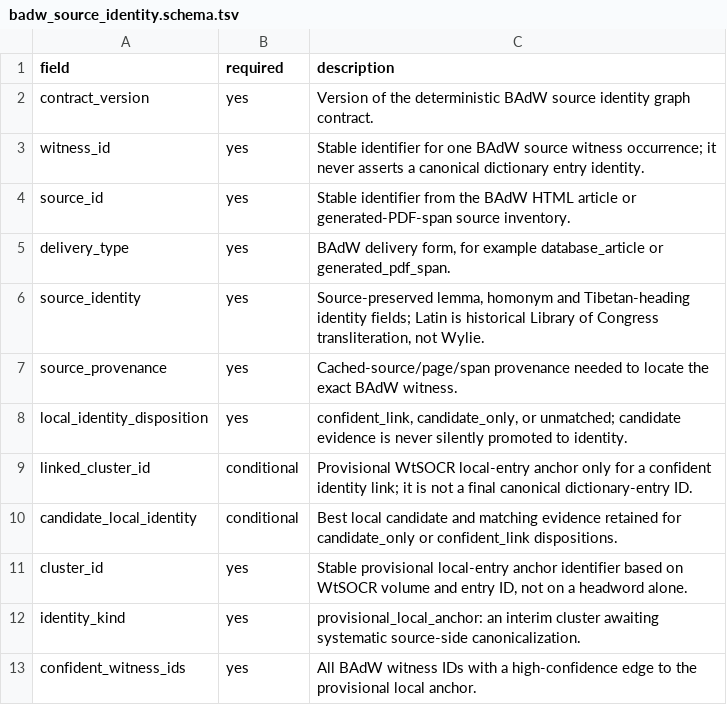
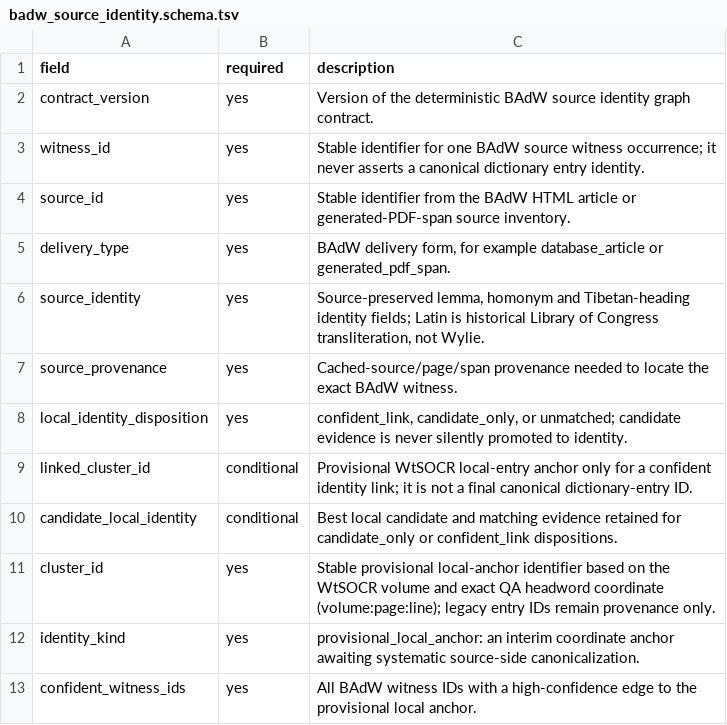
Before and after one commit to nh36/WtSOCR, a TSV file: data/badw_source_identity.schema.tsv, drawn as a sheet.

Commit message:
Replay BAdW identities with coordinate anchors

```diff
--- a/data/badw_source_identity.schema.tsv
+++ b/data/badw_source_identity.schema.tsv
@@ -10,4 +10,4 @@ linked_cluster_id	conditional	Provisional WtSOCR local-entry anchor only for a c
 candidate_local_identity	conditional	Best local candidate and matching evidence retained for candidate_only or confident_link dispositions.
-cluster_id	yes	Stable provisional local-entry anchor identifier based on WtSOCR volume and entry ID, not on a headword alone.
-identity_kind	yes	provisional_local_anchor: an interim cluster awaiting systematic source-side canonicalization.
+cluster_id	yes	Stable provisional local-anchor identifier based on the WtSOCR volume and exact QA headword coordinate (volume:page:line); legacy entry IDs remain provenance only.
+identity_kind	yes	provisional_local_anchor: an interim coordinate anchor awaiting systematic source-side canonicalization.
 confident_witness_ids	yes	All BAdW witness IDs with a high-confidence edge to the provisional local anchor.
```
Also changed, not shown: 5 other files.
